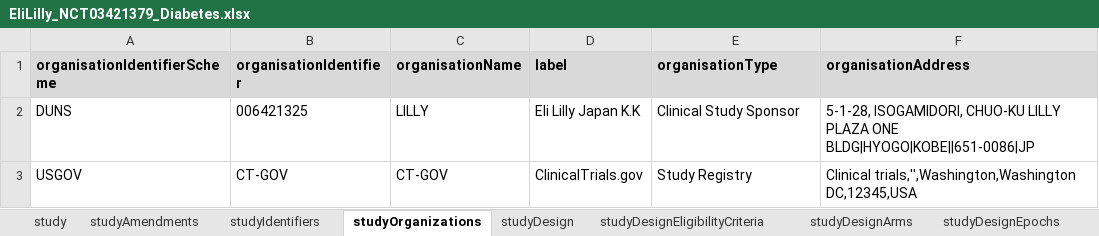
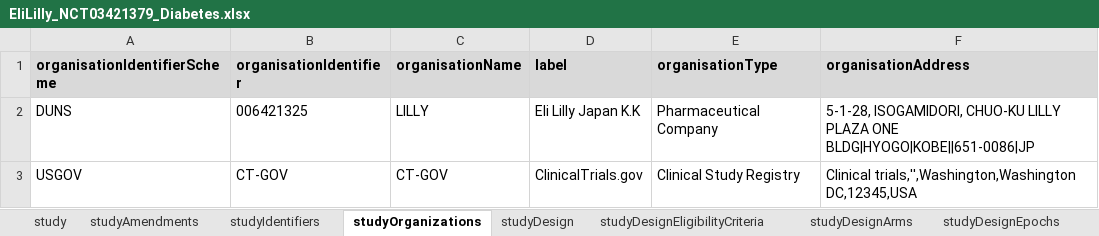
Before and after one commit to data4knowledge/usdm_data, an Excel workbook: source_data/protocols/EliLilly_NCT03421379_Diabetes/EliLilly_NCT03421379_Diabetes.xlsx, sheet studyOrganizations, drawn as a sheet; values as stored, in another font and other column widths than the file's, no borders; the diff names each change by its address in the sheet, - before the commit and + after, or states it on an @@ line.

```diff
--- a/source_data/protocols/EliLilly_NCT03421379_Diabetes/EliLilly_NCT03421379_Diabetes.xlsx (sheet studyOrganizations)
+++ b/source_data/protocols/EliLilly_NCT03421379_Diabetes/EliLilly_NCT03421379_Diabetes.xlsx (sheet studyOrganizations)
-E2 (organisationType): Clinical Study Sponsor
+E2 (organisationType): Pharmaceutical Company
-E3 (organisationType): Study Registry
+E3 (organisationType): Clinical Study Registry
```
Also changed, not shown: source_data/protocols/Alexion_NCT04573309_Wilsons/Alexion_NCT04573309_Wilsons.xlsx, source_data/protocols/CDISC_Pilot/CDISC_Pilot_Study.xlsx, 12 other files.
